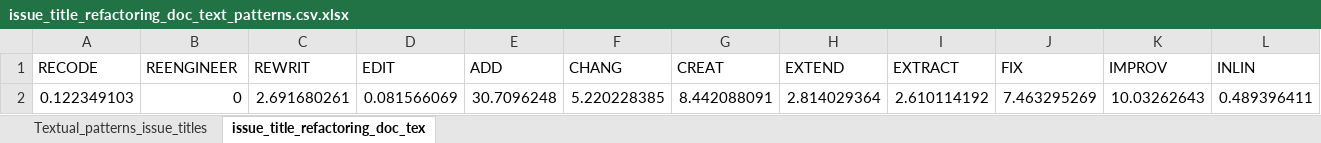
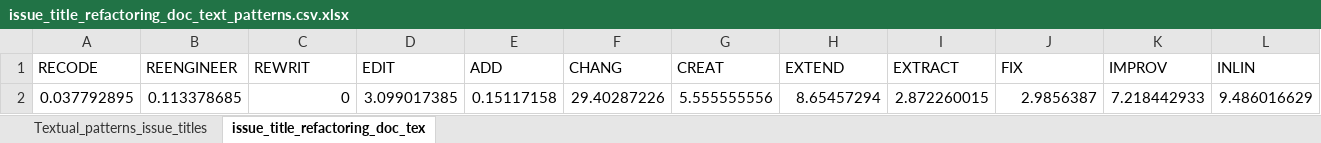
Before and after one commit to GitUser019203/COMPSCI_520_Final_Project, an Excel workbook: Python/IssueTitleRefactoringDocCalculator/issue_title_refactoring_doc_text_patterns.csv.xlsx, sheet issue_title_refactoring_doc_tex, drawn as a sheet; only a part is shown; values as stored, in another font and other column widths than the file's, no borders; removed rows and columns are numbered as before the commit, all else as after; rows hold the shown columns only; the diff names each change by its address in the sheet, - before the commit and + after, or states it on an @@ line.

```diff
--- a/Python/IssueTitleRefactoringDocCalculator/issue_title_refactoring_doc_text_patterns.csv.xlsx (sheet issue_title_refactoring_doc_tex)
+++ b/Python/IssueTitleRefactoringDocCalculator/issue_title_refactoring_doc_text_patterns.csv.xlsx (sheet issue_title_refactoring_doc_tex)
-row 2: 0.122349103 | 0 | 2.691680261 | 0.081566069 | 30.7096248 | 5.220228385 | 8.442088091 | 2.814029364 | 2.610114192 | 7.463295269 | 10.03262643 | 0.489396411
+row 2: 0.037792895 | 0.113378685 | 0 | 3.099017385 | 0.15117158 | 29.40287226 | 5.555555556 | 8.65457294 | 2.872260015 | 2.9856387 | 7.218442933 | 9.486016629
```
Also changed, not shown: charts or pictures, 3 other files.
